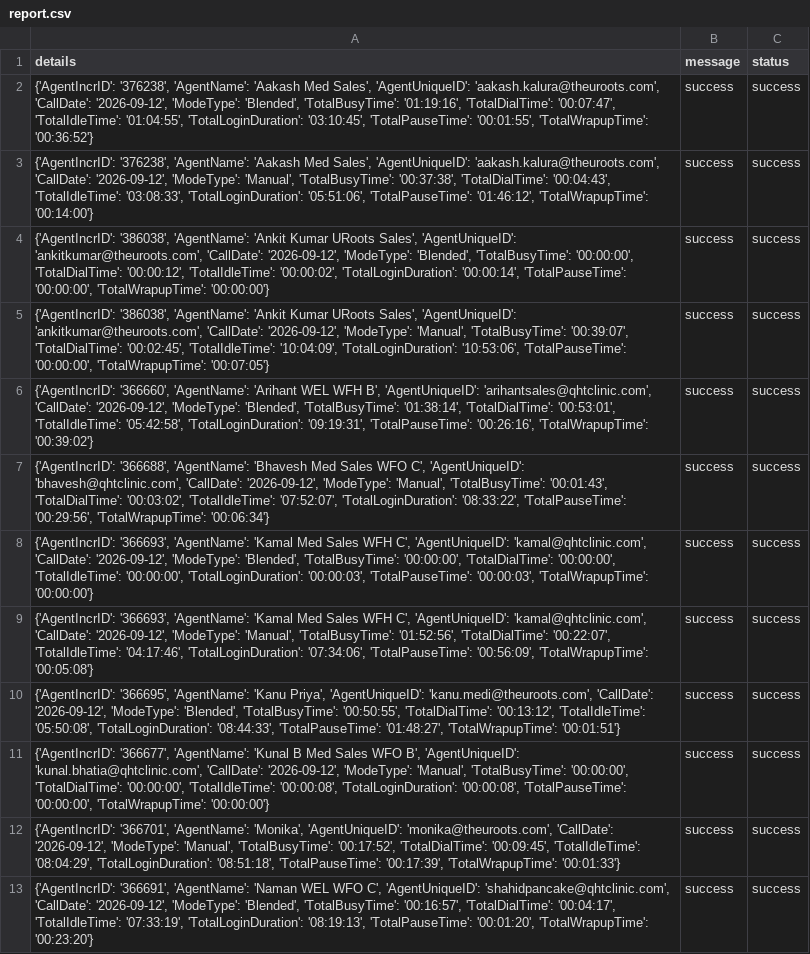
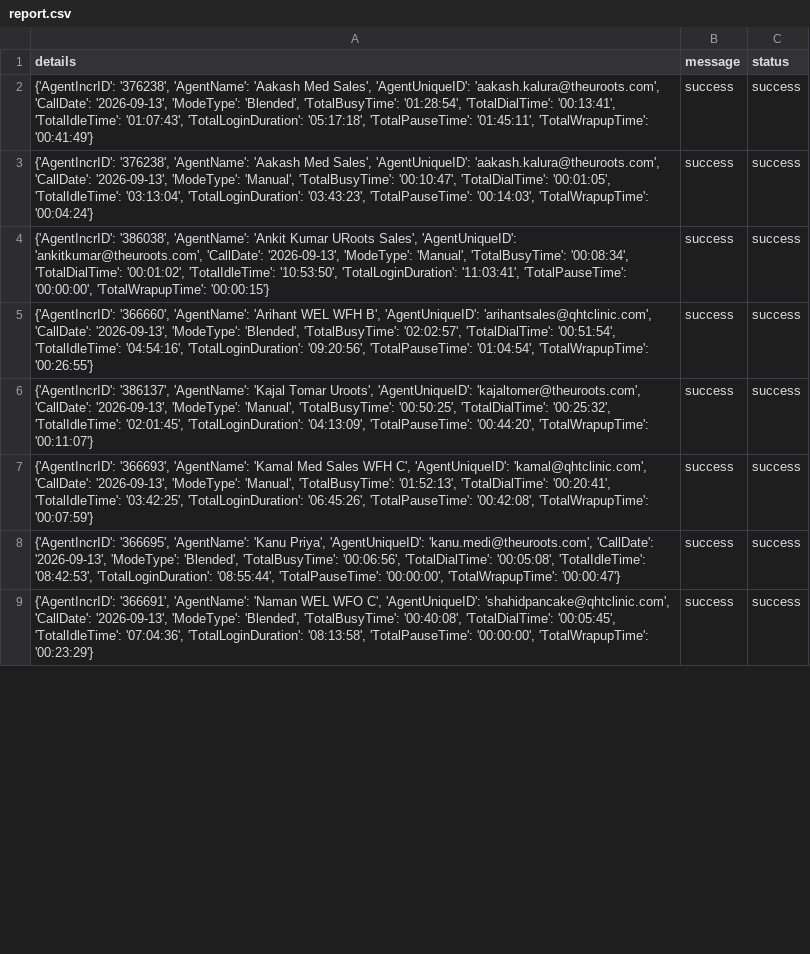
Before and after one commit to John-Cena-DEV/ozonetel_agents, a CSV file: report.csv, drawn as a sheet; only a part is shown; removed rows and columns are numbered as before the commit, all else as after; the diff covers the shown part only; the diff names each change by its address in the sheet, - before the commit and + after, or states it on an @@ line.

```diff
--- a/report.csv
+++ b/report.csv
-A2 (details): …'aakash.kalura@theuroots.com', 'CallDate': '2026-09-12', 'ModeType': 'Blended', 'TotalBusyTime': '01:19:16', 'TotalDialTime': '00:07:47', 'TotalIdleTime': '01:04:55', 'TotalLoginDuration': '03:10:45', 'TotalPauseTime': '00:01:55', 'TotalWrapupTime': '00:36:52'}
+A2 (details): …'aakash.kalura@theuroots.com', 'CallDate': '2026-09-13', 'ModeType': 'Blended', 'TotalBusyTime': '01:28:54', 'TotalDialTime': '00:13:41', 'TotalIdleTime': '01:07:43', 'TotalLoginDuration': '05:17:18', 'TotalPauseTime': '01:45:11', 'TotalWrapupTime': '00:41:49'}
-A3 (details): …'aakash.kalura@theuroots.com', 'CallDate': '2026-09-12', 'ModeType': 'Manual', 'TotalBusyTime': '00:37:38', 'TotalDialTime': '00:04:43', 'TotalIdleTime': '03:08:33', 'TotalLoginDuration': '05:51:06', 'TotalPauseTime': '01:46:12', 'TotalWrapupTime': '00:14:00'}
+A3 (details): …'aakash.kalura@theuroots.com', 'CallDate': '2026-09-13', 'ModeType': 'Manual', 'TotalBusyTime': '00:10:47', 'TotalDialTime': '00:01:05', 'TotalIdleTime': '03:13:04', 'TotalLoginDuration': '03:43:23', 'TotalPauseTime': '00:14:03', 'TotalWrapupTime': '00:04:24'}
-A4 (details): …'ankitkumar@theuroots.com', 'CallDate': '2026-09-12', 'ModeType': 'Blended', 'TotalBusyTime': '00:00:00', 'TotalDialTime': '00:00:12', 'TotalIdleTime': '00:00:02', 'TotalLoginDuration': '00:00:14', 'TotalPauseTime': '00:00:00', 'TotalWrapupTime': '00:00:00'}
+A4 (details): …'ankitkumar@theuroots.com', 'CallDate': '2026-09-13', 'ModeType': 'Manual', 'TotalBusyTime': '00:08:34', 'TotalDialTime': '00:01:02', 'TotalIdleTime': '10:53:50', 'TotalLoginDuration': '11:03:41', 'TotalPauseTime': '00:00:00', 'TotalWrapupTime': '00:00:15'}
-row 5: {'AgentIncrID': '386038', 'AgentName': 'Ankit Kumar URoots Sales', 'AgentUniqueID': 'ankitkumar@theuroots.com', 'CallDate': '2026-09-12', 'ModeType': 'Manual', 'TotalBusyTime': '00:39:07', 'TotalDialTime': '00:02:45', 'TotalIdleTime': '10:04:09', 'TotalLoginDuration': '10:53:06', 'TotalPauseTime': '00:00:00', 'TotalWrapupTime': '00:07:05'} | success | success
-A5 (details): …'arihantsales@qhtclinic.com', 'CallDate': '2026-09-12', 'ModeType': 'Blended', 'TotalBusyTime': '01:38:14', 'TotalDialTime': '00:53:01', 'TotalIdleTime': '05:42:58', 'TotalLoginDuration': '09:19:31', 'TotalPauseTime': '00:26:16', 'TotalWrapupTime': '00:39:02'}
+A5 (details): …'arihantsales@qhtclinic.com', 'CallDate': '2026-09-13', 'ModeType': 'Blended', 'TotalBusyTime': '02:02:57', 'TotalDialTime': '00:51:54', 'TotalIdleTime': '04:54:16', 'TotalLoginDuration': '09:20:56', 'TotalPauseTime': '01:04:54', 'TotalWrapupTime': '00:26:55'}
-row 7: {'AgentIncrID': '366688', 'AgentName': 'Bhavesh Med Sales WFO C', 'AgentUniqueID': 'bhavesh@qhtclinic.com', 'CallDate': '2026-09-12', 'ModeType': 'Manual', 'TotalBusyTime': '00:01:43', 'TotalDialTime': '00:03:02', 'TotalIdleTime': '07:52:07', 'TotalLoginDuration': '08:33:22', 'TotalPauseTime': '00:29:56', 'TotalWrapupTime': '00:06:34'} | success | success
-A6 (details): {'AgentIncrID': '366693', 'AgentName': 'Kamal Med Sales WFH C', 'AgentUniqueID': 'kamal@qhtclinic.com', 'CallDate': '2026-09-12', 'ModeType': 'Blended', 'TotalBusyTime': '00:00:00', 'TotalDialTime': '00:00:00', 'TotalIdleTime': '00:00:00', 'TotalLoginDuration': '00:00:03', 'TotalPauseTime': '00:00:03', 'TotalWrapupTime': '00:00:00'}
+A6 (details): {'AgentIncrID': '386137', 'AgentName': 'Kajal Tomar Uroots', 'AgentUniqueID': 'kajaltomer@theuroots.com', 'CallDate': '2026-09-13', 'ModeType': 'Manual', 'TotalBusyTime': '00:50:25', 'TotalDialTime': '00:25:32', 'TotalIdleTime': '02:01:45', 'TotalLoginDuration': '04:13:09', 'TotalPauseTime': '00:44:20', 'TotalWrapupTime': '00:11:07'}
-A7 (details): …'kamal@qhtclinic.com', 'CallDate': '2026-09-12', 'ModeType': 'Manual', 'TotalBusyTime': '01:52:56', 'TotalDialTime': '00:22:07', 'TotalIdleTime': '04:17:46', 'TotalLoginDuration': '07:34:06', 'TotalPauseTime': '00:56:09', 'TotalWrapupTime': '00:05:08'}
+A7 (details): …'kamal@qhtclinic.com', 'CallDate': '2026-09-13', 'ModeType': 'Manual', 'TotalBusyTime': '01:52:13', 'TotalDialTime': '00:20:41', 'TotalIdleTime': '03:42:25', 'TotalLoginDuration': '06:45:26', 'TotalPauseTime': '00:42:08', 'TotalWrapupTime': '00:07:59'}
-A8 (details): …'kanu.medi@theuroots.com', 'CallDate': '2026-09-12', 'ModeType': 'Blended', 'TotalBusyTime': '00:50:55', 'TotalDialTime': '00:13:12', 'TotalIdleTime': '05:50:08', 'TotalLoginDuration': '08:44:33', 'TotalPauseTime': '01:48:27', 'TotalWrapupTime': '00:01:51'}
+A8 (details): …'kanu.medi@theuroots.com', 'CallDate': '2026-09-13', 'ModeType': 'Blended', 'TotalBusyTime': '00:06:56', 'TotalDialTime': '00:05:08', 'TotalIdleTime': '08:42:53', 'TotalLoginDuration': '08:55:44', 'TotalPauseTime': '00:00:00', 'TotalWrapupTime': '00:00:47'}
-row 11: {'AgentIncrID': '366677', 'AgentName': 'Kunal B Med Sales WFO B', 'AgentUniqueID': 'kunal.bhatia@qhtclinic.com', 'CallDate': '2026-09-12', 'ModeType': 'Manual', 'TotalBusyTime': '00:00:00', 'TotalDialTime': '00:00:00', 'TotalIdleTime': '00:00:08', 'TotalLoginDuration': '00:00:08', 'TotalPauseTime': '00:00:00', 'TotalWrapupTime': '00:00:00'} | success | success
-row 12: {'AgentIncrID': '366701', 'AgentName': 'Monika', 'AgentUniqueID': 'monika@theuroots.com', 'CallDate': '2026-09-12', 'ModeType': 'Manual', 'TotalBusyTime': '00:17:52', 'TotalDialTime': '00:09:45', 'TotalIdleTime': '08:04:29', 'TotalLoginDuration': '08:51:18', 'TotalPauseTime': '00:17:39', 'TotalWrapupTime': '00:01:33'} | success | success
-A9 (details): …'shahidpancake@qhtclinic.com', 'CallDate': '2026-09-12', 'ModeType': 'Blended', 'TotalBusyTime': '00:16:57', 'TotalDialTime': '00:04:17', 'TotalIdleTime': '07:33:19', 'TotalLoginDuration': '08:19:13', 'TotalPauseTime': '00:01:20', 'TotalWrapupTime': '00:23:20'}
+A9 (details): …'shahidpancake@qhtclinic.com', 'CallDate': '2026-09-13', 'ModeType': 'Blended', 'TotalBusyTime': '00:40:08', 'TotalDialTime': '00:05:45', 'TotalIdleTime': '07:04:36', 'TotalLoginDuration': '08:13:58', 'TotalPauseTime': '00:00:00', 'TotalWrapupTime': '00:23:29'}
```
Also changed, not shown: 1 removed row and 11 edited cells elsewhere in this file.
